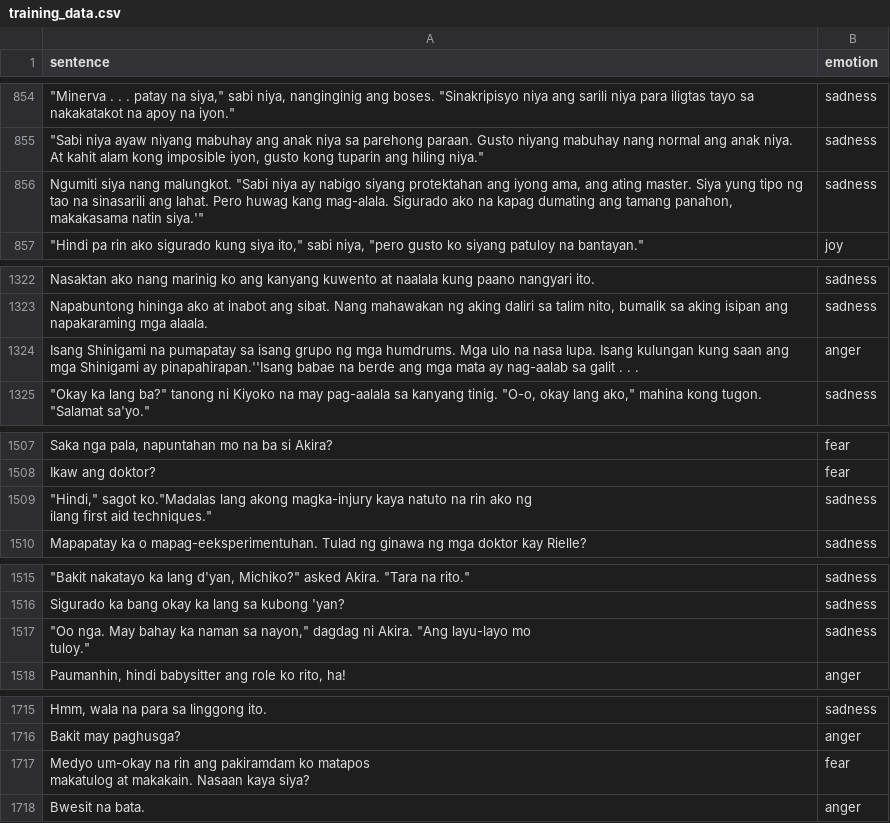
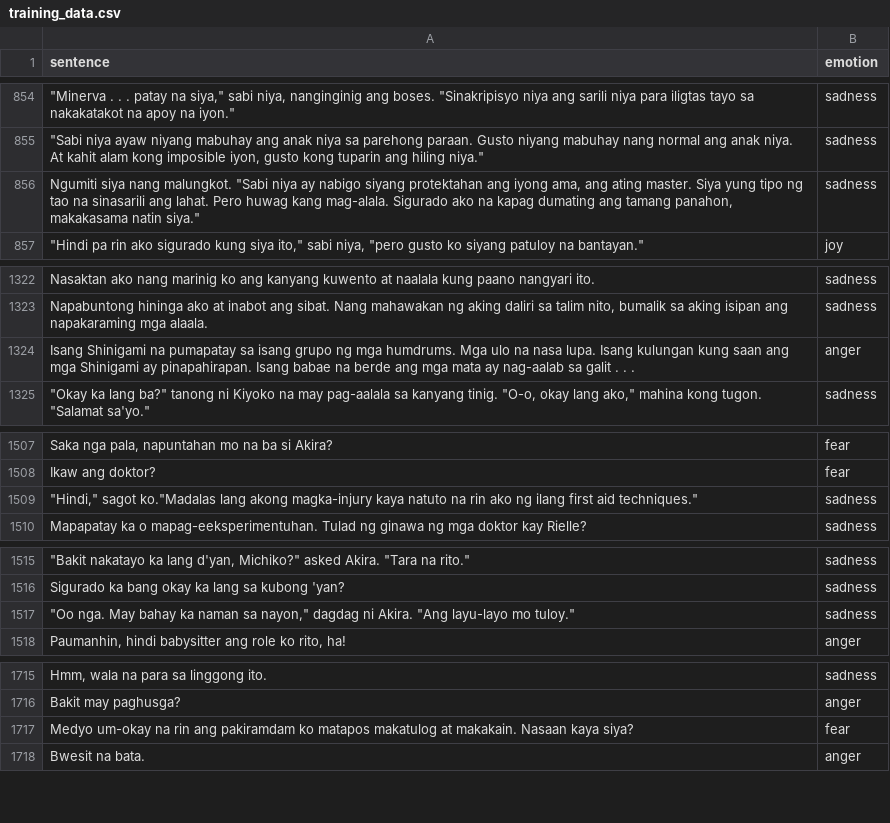
Before and after one commit to ashensn0w/Emotion-Recognition-System, a CSV file: backend/data/training_data.csv, drawn as a sheet; only a part is shown, gaps mark what is left out; ↵ is a line break in a cell; the diff covers the shown part only; the diff names each change by its address in the sheet, - before the commit and + after, or states it on an @@ line.

```diff
--- a/backend/data/training_data.csv
+++ b/backend/data/training_data.csv
-A856 (sentence): …makakasama natin siya.'"
+A856 (sentence): …makakasama natin siya."
-A1324 (sentence): …Shinigami ay pinapahirapan.''Isang babae na…
+A1324 (sentence): …Shinigami ay pinapahirapan. Isang babae na…
-A1509 (sentence): …aid techniques."
+A1509 (sentence): …aid techniques."
-A1517 (sentence): …mo ↵ tuloy."
+A1517 (sentence): …mo tuloy."
-A1717 (sentence): …kaya siya?
+A1717 (sentence): …kaya siya?
```
Also changed, not shown: 1 removed row and 19 edited cells elsewhere in this file.
